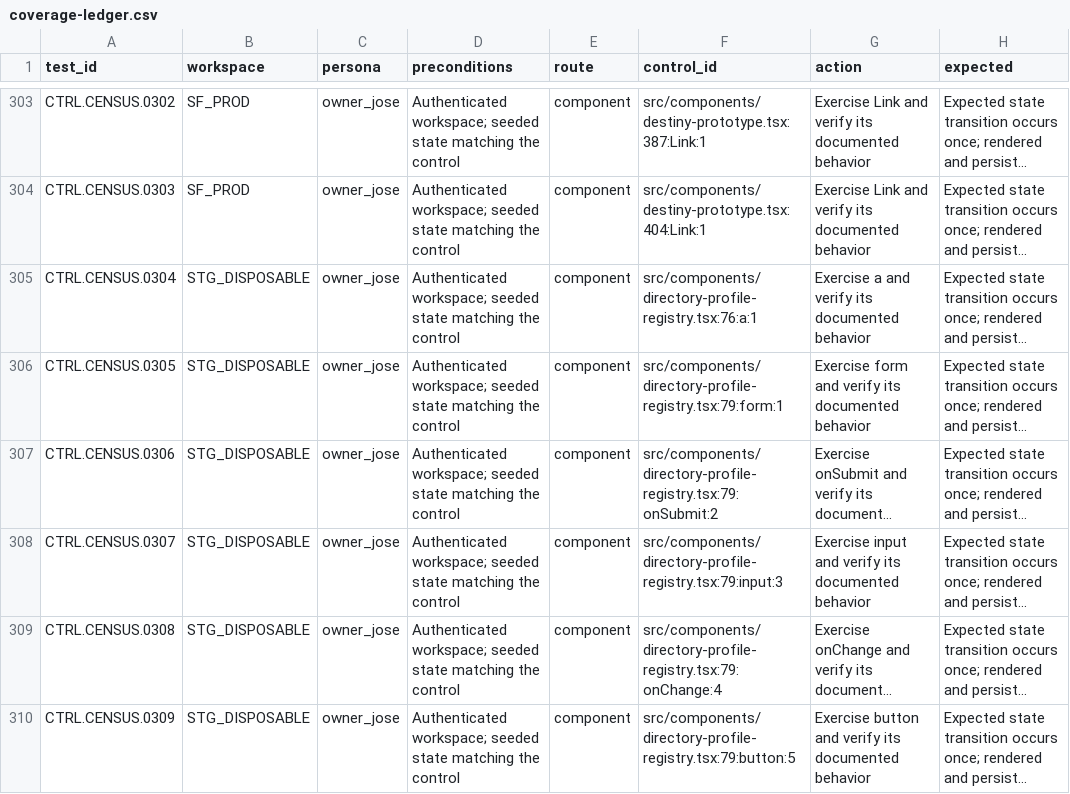
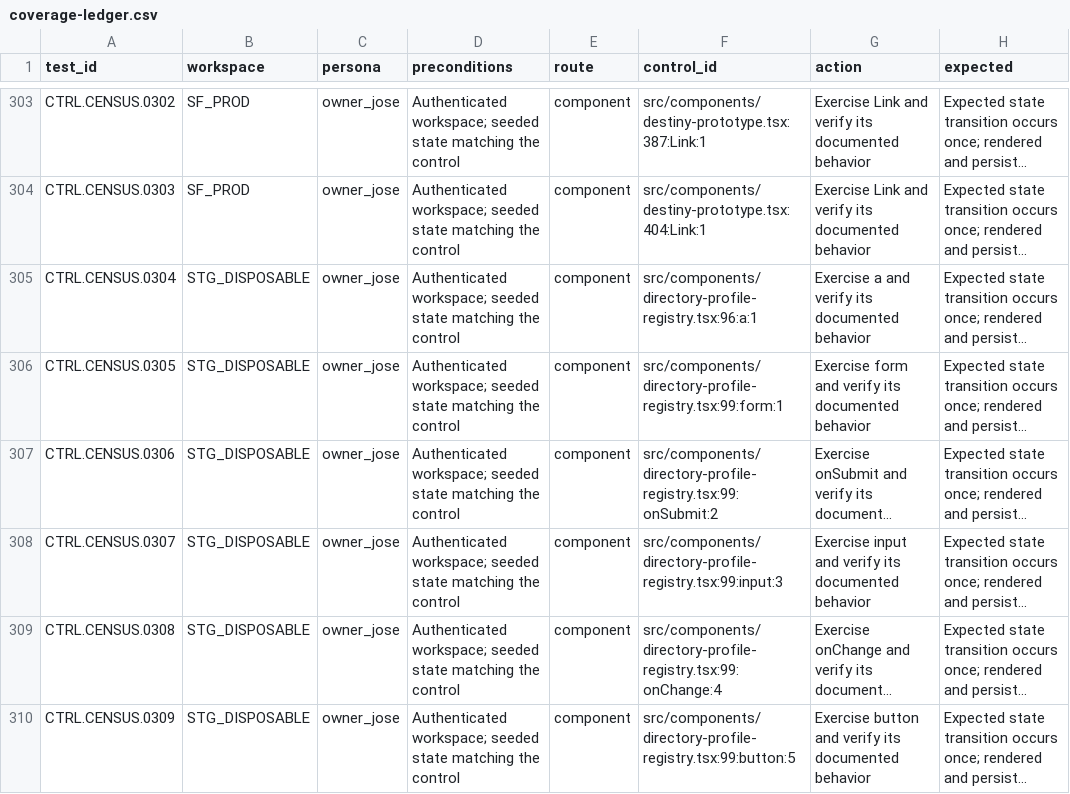
Before and after one commit to joseangelo510/destiny, a CSV file: destiny-product/qa/inventory/coverage-ledger.csv, drawn as a sheet; only a part is shown, gaps mark what is left out; long unchanged cells end in …; the diff covers the shown part only; the diff names each change by its address in the sheet, - before the commit and + after, or states it on an @@ line.

Commit message:
green: keep Reviews evidence and retries current

```diff
--- a/destiny-product/qa/inventory/coverage-ledger.csv
+++ b/destiny-product/qa/inventory/coverage-ledger.csv
-F305 (control_id): src/components/directory-profile-registry.tsx:76:a:1
+F305 (control_id): src/components/directory-profile-registry.tsx:96:a:1
-F306 (control_id): src/components/directory-profile-registry.tsx:79:form:1
+F306 (control_id): src/components/directory-profile-registry.tsx:99:form:1
-F307 (control_id): src/components/directory-profile-registry.tsx:79:onSubmit:2
+F307 (control_id): src/components/directory-profile-registry.tsx:99:onSubmit:2
-F308 (control_id): src/components/directory-profile-registry.tsx:79:input:3
+F308 (control_id): src/components/directory-profile-registry.tsx:99:input:3
-F309 (control_id): src/components/directory-profile-registry.tsx:79:onChange:4
+F309 (control_id): src/components/directory-profile-registry.tsx:99:onChange:4
-F310 (control_id): src/components/directory-profile-registry.tsx:79:button:5
+F310 (control_id): src/components/directory-profile-registry.tsx:99:button:5
```
Also changed, not shown: 17 edited cells elsewhere in this file, 6 other files.
